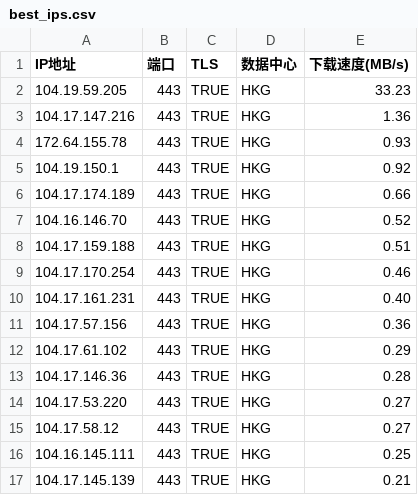
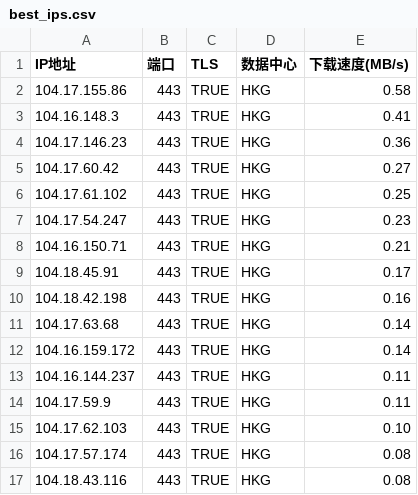
Before and after one commit to MarshallEriksen-Neura/WorkerVless2sub, a CSV file: best_ips.csv, drawn as a sheet; only a part is shown; the diff covers the shown part only.

Commit message:
Update best_ips.csv via local CFST (2026-10-06)

```diff
--- a/best_ips.csv
+++ b/best_ips.csv
@@ -1,17 +1,17 @@
 IP地址,端口,TLS,数据中心,下载速度(MB/s)
-104.19.59.205,443,TRUE,HKG,33.23
-104.17.147.216,443,TRUE,HKG,1.36
-172.64.155.78,443,TRUE,HKG,0.93
-104.19.150.1,443,TRUE,HKG,0.92
-104.17.174.189,443,TRUE,HKG,0.66
-104.16.146.70,443,TRUE,HKG,0.52
-104.17.159.188,443,TRUE,HKG,0.51
-104.17.170.254,443,TRUE,HKG,0.46
-104.17.161.231,443,TRUE,HKG,0.40
-104.17.57.156,443,TRUE,HKG,0.36
-104.17.61.102,443,TRUE,HKG,0.29
-104.17.146.36,443,TRUE,HKG,0.28
-104.17.53.220,443,TRUE,HKG,0.27
-104.17.58.12,443,TRUE,HKG,0.27
-104.16.145.111,443,TRUE,HKG,0.25
-104.17.145.139,443,TRUE,HKG,0.21
+104.17.155.86,443,TRUE,HKG,0.58
+104.16.148.3,443,TRUE,HKG,0.41
+104.17.146.23,443,TRUE,HKG,0.36
+104.17.60.42,443,TRUE,HKG,0.27
+104.17.61.102,443,TRUE,HKG,0.25
+104.17.54.247,443,TRUE,HKG,0.23
+104.16.150.71,443,TRUE,HKG,0.21
+104.18.45.91,443,TRUE,HKG,0.17
+104.18.42.198,443,TRUE,HKG,0.16
+104.17.63.68,443,TRUE,HKG,0.14
+104.16.159.172,443,TRUE,HKG,0.14
+104.16.144.237,443,TRUE,HKG,0.11
+104.17.59.9,443,TRUE,HKG,0.11
+104.17.62.103,443,TRUE,HKG,0.10
+104.17.57.174,443,TRUE,HKG,0.08
+104.18.43.116,443,TRUE,HKG,0.08
```
Also changed, not shown: 6 edited cells elsewhere in this file.
